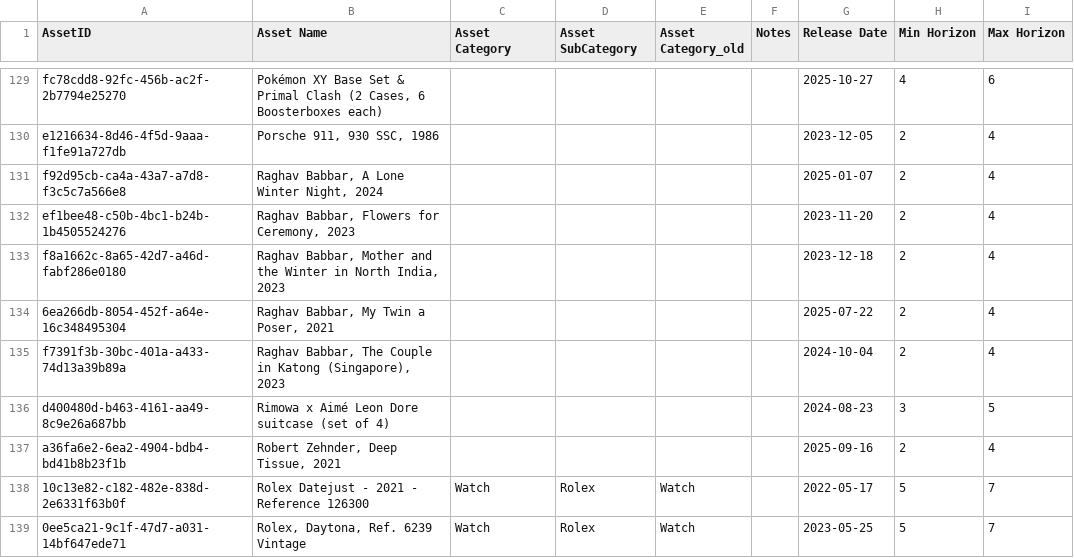
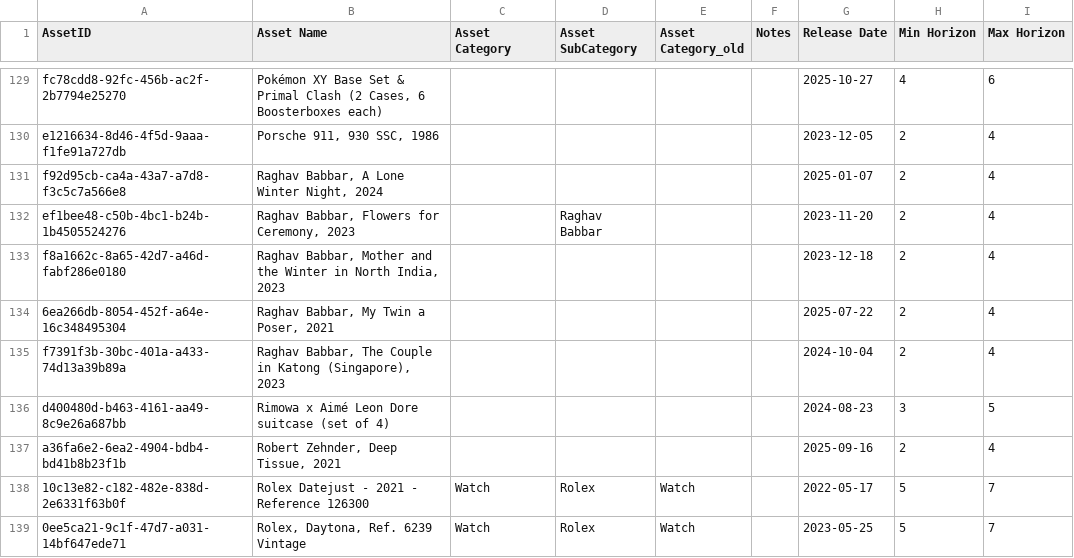
Before and after one commit to Munotstadt/splintdatacollector, a CSV file: data/stammdaten.csv, drawn as a sheet; only a part is shown, gaps mark what is left out.

Commit message:
Stammdaten aktualisiert – 30.07.2026 17:35:30

```diff
--- a/data/stammdaten.csv
+++ b/data/stammdaten.csv
@@ -131,3 +131,3 @@ e1216634-8d46-4f5d-9aaa-f1fe91a727db,"Porsche 911, 930 SSC, 1986",,,,,2023-12-05
 f92d95cb-ca4a-43a7-a7d8-f3c5c7a566e8,"Raghav Babbar, A Lone Winter Night, 2024",,,,,2025-01-07,2,4
-ef1bee48-c50b-4bc1-b24b-1b4505524276,"Raghav Babbar, Flowers for Ceremony, 2023",,,,,2023-11-20,2,4
+ef1bee48-c50b-4bc1-b24b-1b4505524276,"Raghav Babbar, Flowers for Ceremony, 2023",,Raghav Babbar,,,2023-11-20,2,4
 f8a1662c-8a65-42d7-a46d-fabf286e0180,"Raghav Babbar, Mother and the Winter in North India, 2023",,,,,2023-12-18,2,4
```
